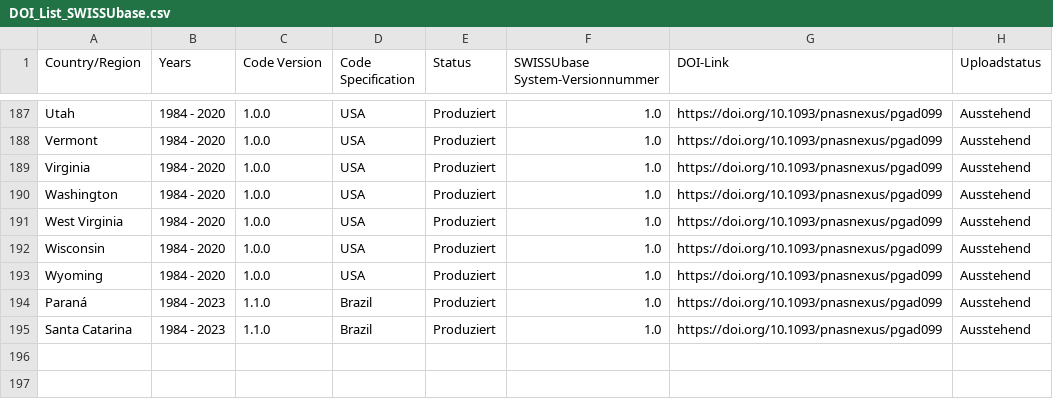
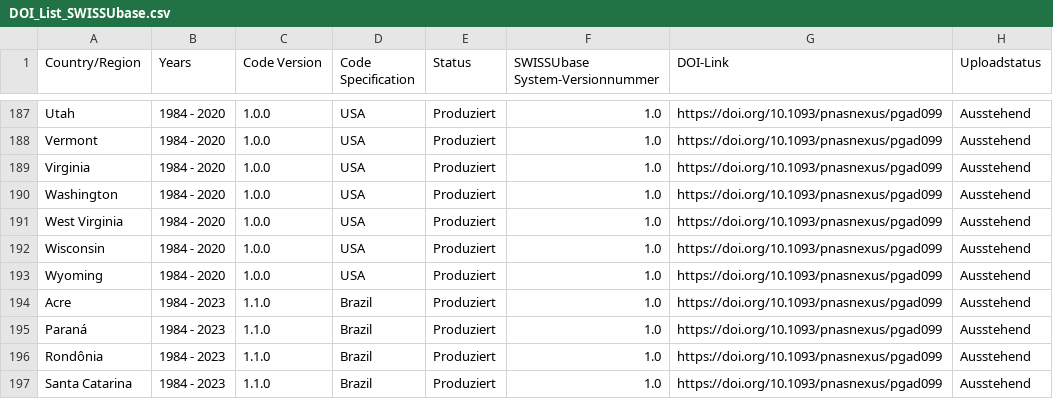
Before and after one commit to plehnert/surfacegroups, a CSV file: DOI_List_SWISSUbase.csv, drawn as a sheet; only a part is shown, gaps mark what is left out; the diff names each change by its address in the sheet, - before the commit and + after, or states it on an @@ line.

Commit message:
Update DOI_List_SWISSUbase.csv

```diff
--- a/DOI_List_SWISSUbase.csv
+++ b/DOI_List_SWISSUbase.csv
+row 194: Acre | 1984 - 2023 | 1.1.0 | Brazil | Produziert | 1.0 | https://doi.org/10.1093/pnasnexus/pgad099 | Ausstehend
+row 196: Rondônia | 1984 - 2023 | 1.1.0 | Brazil | Produziert | 1.0 | https://doi.org/10.1093/pnasnexus/pgad099 | Ausstehend
```
